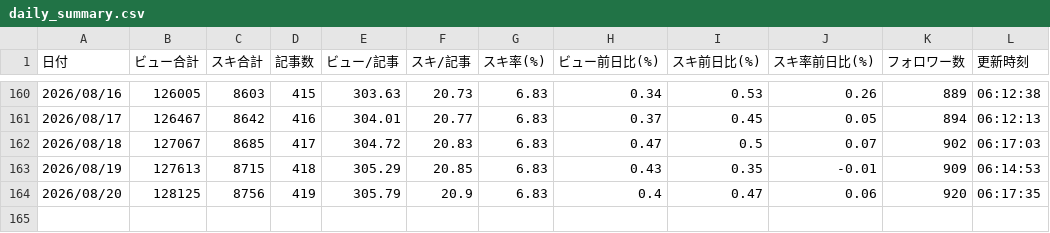
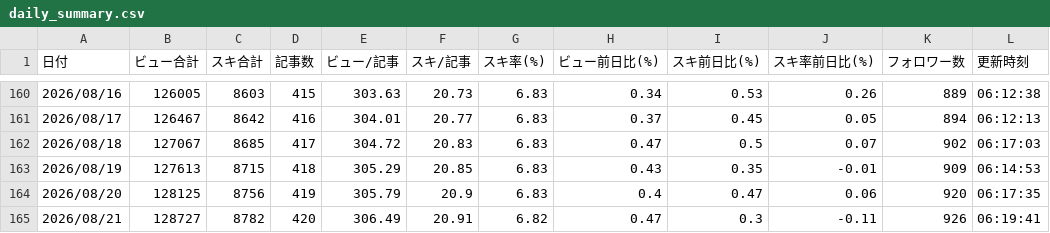
Before and after one commit to Kousei-Uemura/note-stats-public, a CSV file: data/daily_summary.csv, drawn as a sheet; only a part is shown, gaps mark what is left out; the diff names each change by its address in the sheet, - before the commit and + after, or states it on an @@ line.

```diff
--- a/data/daily_summary.csv
+++ b/data/daily_summary.csv
+row 165: 2026/08/21 | 128727 | 8782 | 420 | 306.49 | 20.91 | 6.82 | 0.47 | 0.3 | -0.11 | 926 | 06:19:41
```
Also changed, not shown: data/asset_articles.csv, data/followers.csv, 3 other files.
